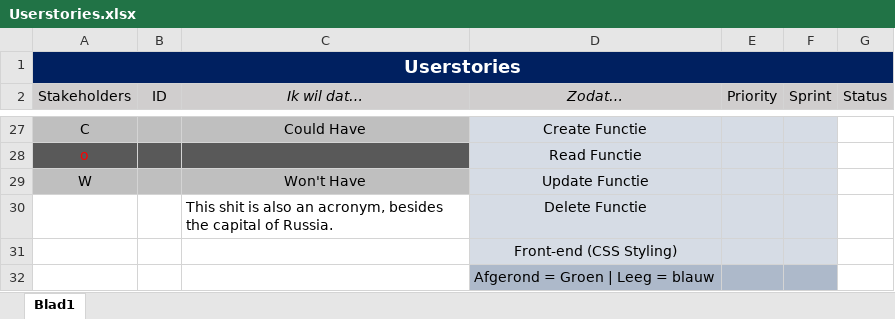
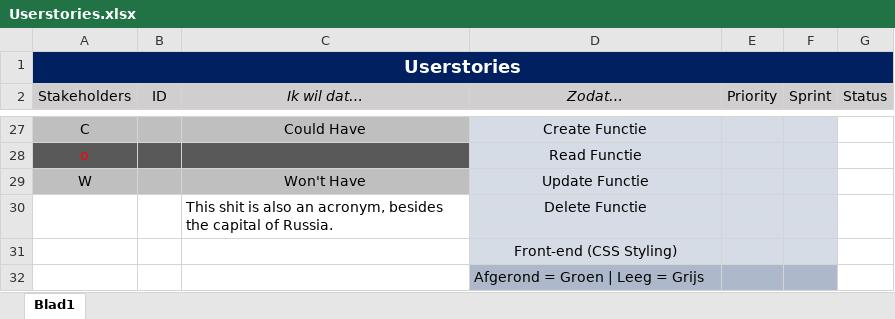
Before and after one commit to Allen16081992/MunicipalC, an Excel workbook: documentation/Userstories.xlsx, sheet Blad1, drawn as a sheet; only a part is shown, gaps mark what is left out; values as stored, in another font and other column widths than the file's, no borders; the diff covers the shown part only; the diff names each change by its address in the sheet, - before the commit and + after, or states it on an @@ line.

```diff
--- a/documentation/Userstories.xlsx (sheet Blad1)
+++ b/documentation/Userstories.xlsx (sheet Blad1)
-D32 (Zodat…): Afgerond = Groen | Leeg = blauw
+D32 (Zodat…): Afgerond = Groen | Leeg = Grijs
```
Also changed, not shown: 1 added row, 1 removed row, 15 edited cells and cell formats elsewhere in this sheet, documentation/MC_Burndown.xlsx, 1 other file.
